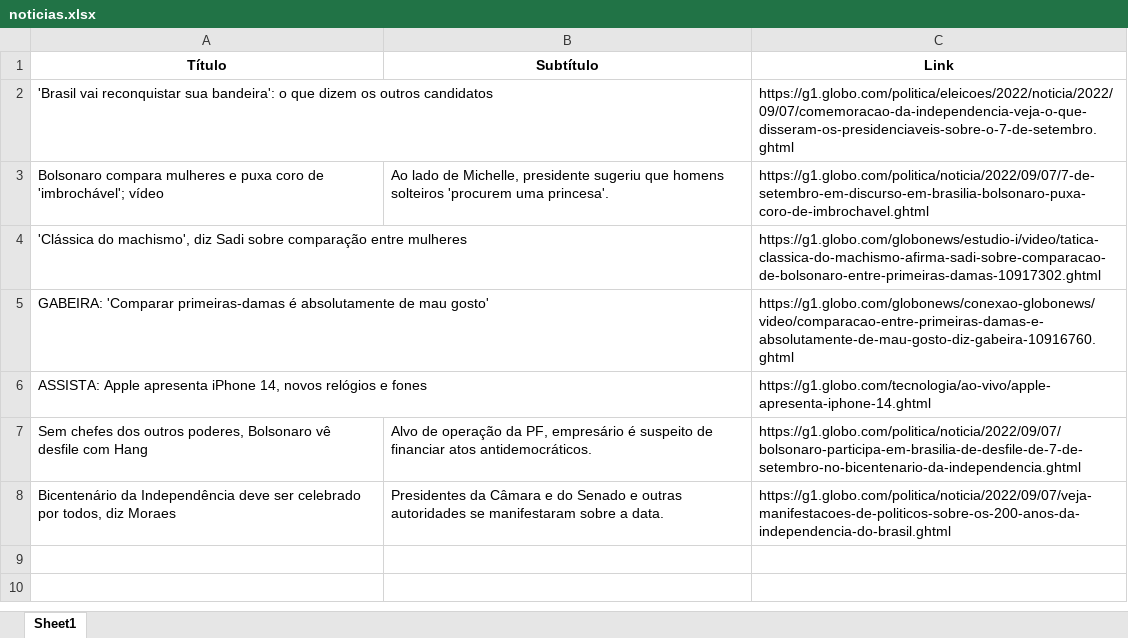
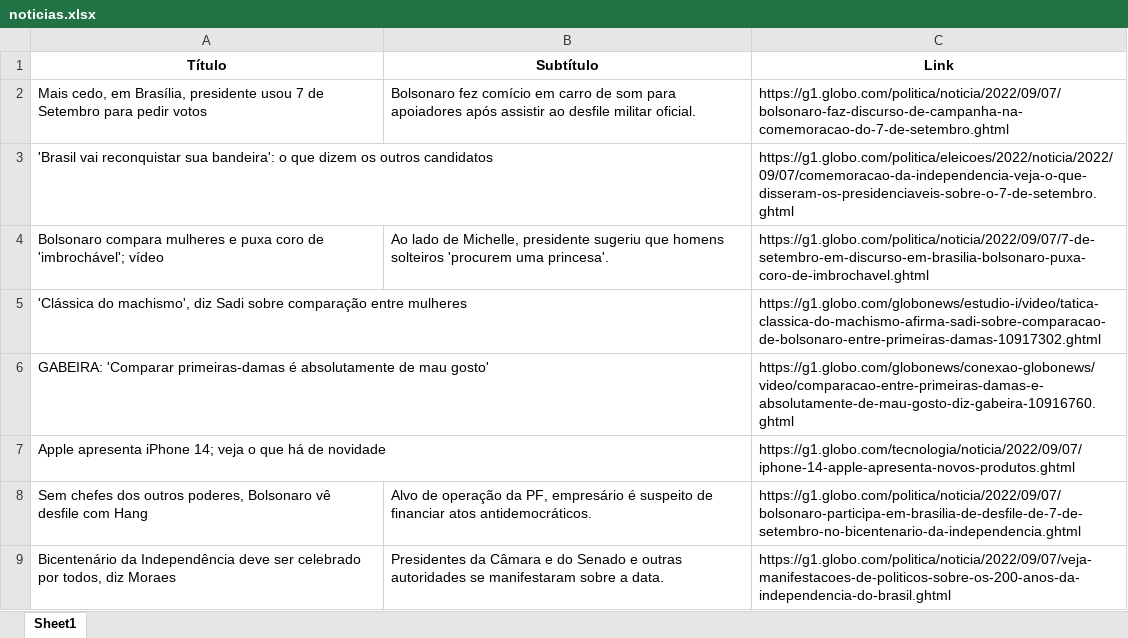
Before and after one commit to guiworldtv2/testeando-publico, an Excel workbook: noticias.xlsx, sheet Sheet1, drawn as a sheet; values as stored, in another font and other column widths than the file's, no borders; removed rows and columns are numbered as before the commit, all else as after; the diff names each change by its address in the sheet, - before the commit and + after, or states it on an @@ line.

```diff
--- a/noticias.xlsx (sheet Sheet1)
+++ b/noticias.xlsx (sheet Sheet1)
+row 2: Mais cedo, em Brasília, presidente usou 7 de Setembro para pedir votos | Bolsonaro fez comício em carro de som para apoiadores após assistir ao desfile militar oficial. | https://g1.globo.com/politica/noticia/2022/09/07/bolsonaro-faz-discurso-de-campanha-na-comemoracao-do-7-de-setembro.ghtml
-row 6: ASSISTA: Apple apresenta iPhone 14, novos relógios e fones |  | https://g1.globo.com/tecnologia/ao-vivo/apple-apresenta-iphone-14.ghtml
+row 7: Apple apresenta iPhone 14; veja o que há de novidade |  | https://g1.globo.com/tecnologia/noticia/2022/09/07/iphone-14-apple-apresenta-novos-produtos.ghtml
```
